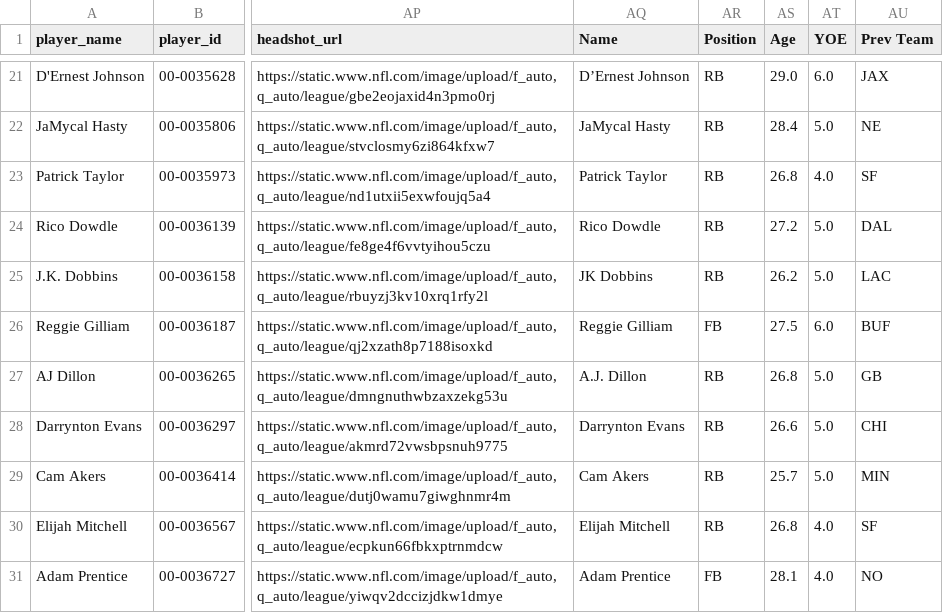
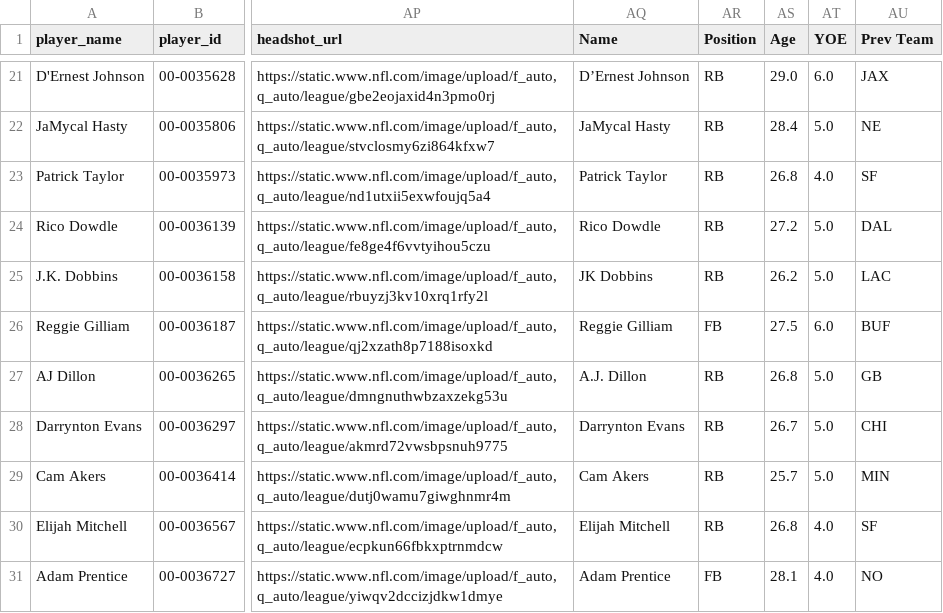
Before and after one commit to david-dozer/front-office-ai, a CSV file: backend/processed_data/fa_rbs.csv, drawn as a sheet; only a part is shown, gaps mark what is left out; the diff covers the shown part only; the diff names each change by its address in the sheet, - before the commit and + after, or states it on an @@ line.

```diff
--- a/backend/processed_data/fa_rbs.csv
+++ b/backend/processed_data/fa_rbs.csv
-AS28 (Age): 26.6
+AS28 (Age): 26.7
```
Also changed, not shown: 1 added row, 2 removed rows and 3 edited cells elsewhere in this file, backend/processed_data/fa_oline.csv, backend/processed_data/fa_qbs.csv, 4 other files.
